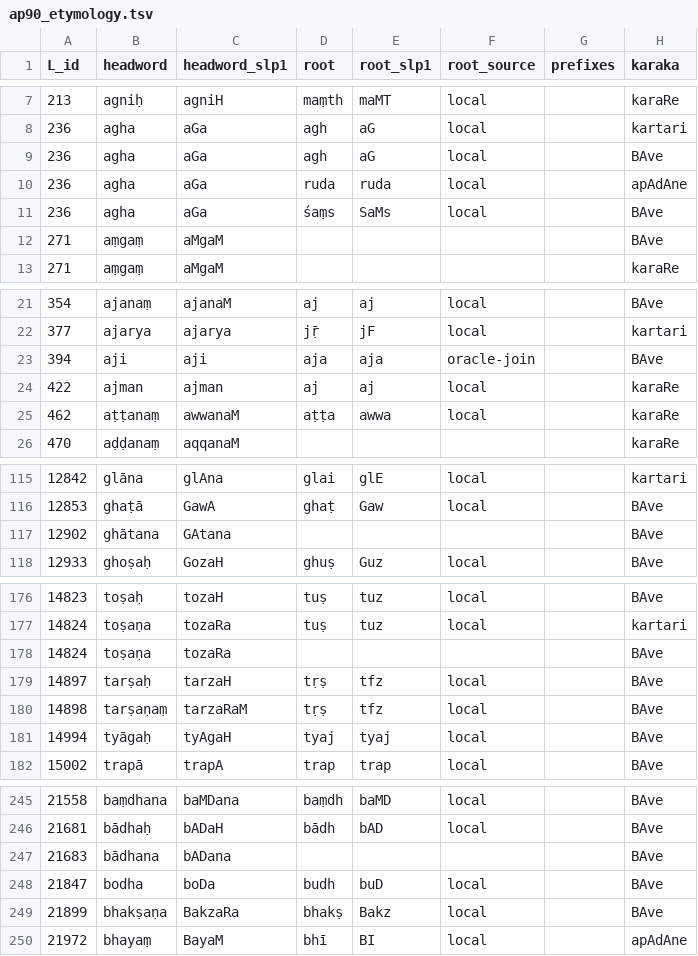
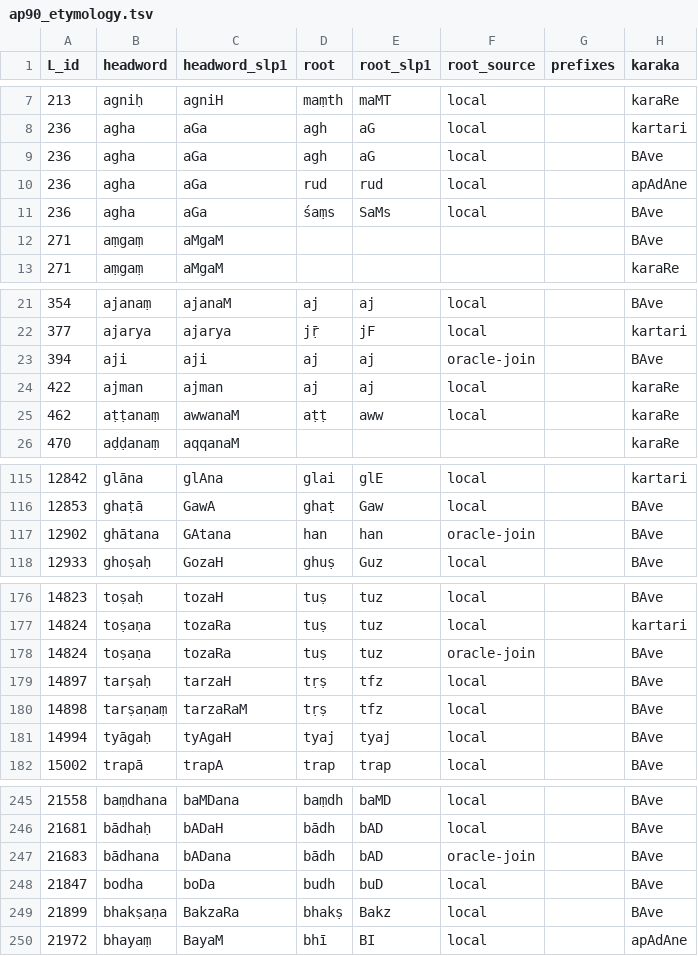
Before and after one commit to sanskrit-lexicon/csl-orig, a TSV file: v02/ap90/ap90_etymology.tsv, drawn as a sheet; only a part is shown, gaps mark what is left out; the diff covers the shown part only; the diff names each change by its address in the sheet, - before the commit and + after, or states it on an @@ line.

```diff
--- a/v02/ap90/ap90_etymology.tsv
+++ b/v02/ap90/ap90_etymology.tsv
-D10 (root): ruda
+D10 (root): rud
-E10 (root_slp1): ruda
+E10 (root_slp1): rud
-D23 (root): aja
+D23 (root): aj
-E23 (root_slp1): aja
+E23 (root_slp1): aj
-D25 (root): aṭṭa
+D25 (root): aṭṭ
-E25 (root_slp1): awwa
+E25 (root_slp1): aww
-D117 (root): (empty)
+D117 (root): han
-E117 (root_slp1): (empty)
+E117 (root_slp1): han
-F117 (root_source): (empty)
+F117 (root_source): oracle-join
-D178 (root): (empty)
+D178 (root): tuṣ
-E178 (root_slp1): (empty)
+E178 (root_slp1): tuz
-F178 (root_source): (empty)
+F178 (root_source): oracle-join
-D247 (root): (empty)
+D247 (root): bādh
-E247 (root_slp1): (empty)
+E247 (root_slp1): bAD
-F247 (root_source): (empty)
+F247 (root_source): oracle-join
```
Also changed, not shown: 2 edited cells elsewhere in this file, v02/ap/ap_etymology.tsv, v02/krm/krm_etymology.tsv, 24 other files.
